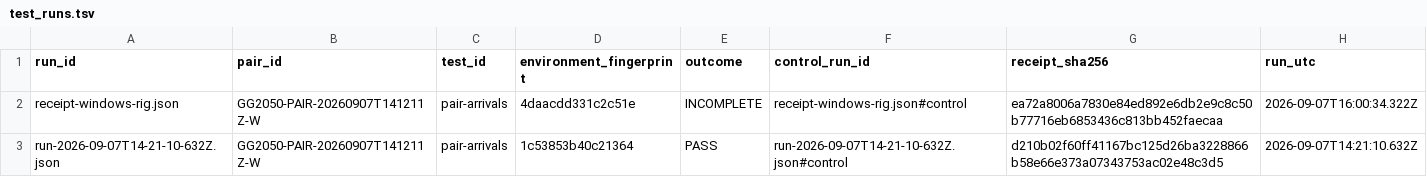
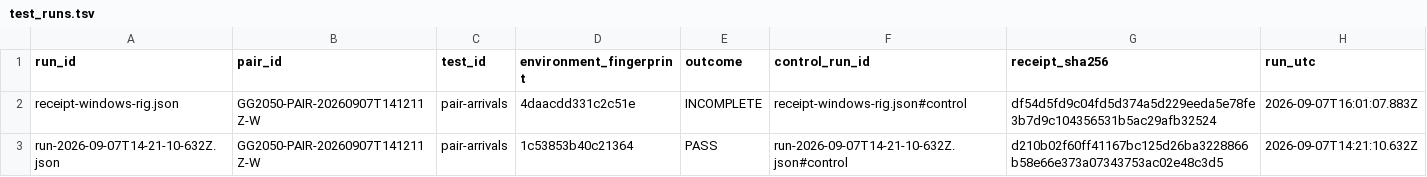
Before and after one commit to Ventusltd/testcode, a TSV file: sandbox/pairs/20260907T141211Z-W/relational/test_runs.tsv, drawn as a sheet.

```diff
--- a/sandbox/pairs/20260907T141211Z-W/relational/test_runs.tsv
+++ b/sandbox/pairs/20260907T141211Z-W/relational/test_runs.tsv
@@ -1,3 +1,3 @@
 run_id	pair_id	test_id	environment_fingerprint	outcome	control_run_id	receipt_sha256	run_utc
-receipt-windows-rig.json	GG2050-PAIR-20260907T141211Z-W	pair-arrivals	4daacdd331c2c51e	INCOMPLETE	receipt-windows-rig.json#control	ea72a8006a7830e84ed892e6db2e9c8c50b77716eb6853436c813bb452faecaa	2026-09-07T16:00:34.322Z
+receipt-windows-rig.json	GG2050-PAIR-20260907T141211Z-W	pair-arrivals	4daacdd331c2c51e	INCOMPLETE	receipt-windows-rig.json#control	df54d5fd9c04fd5d374a5d229eeda5e78fe3b7d9c104356531b5ac29afb32524	2026-09-07T16:01:07.883Z
 run-2026-09-07T14-21-10-632Z.json	GG2050-PAIR-20260907T141211Z-W	pair-arrivals	1c53853b40c21364	PASS	run-2026-09-07T14-21-10-632Z.json#control	d210b02f60ff41167bc125d26ba3228866b58e66e373a07343753ac02e48c3d5	2026-09-07T14:21:10.632Z
```
Also changed, not shown: sandbox/pairs/20260907T141211Z-W/relational/observations.tsv, 7 other files.
